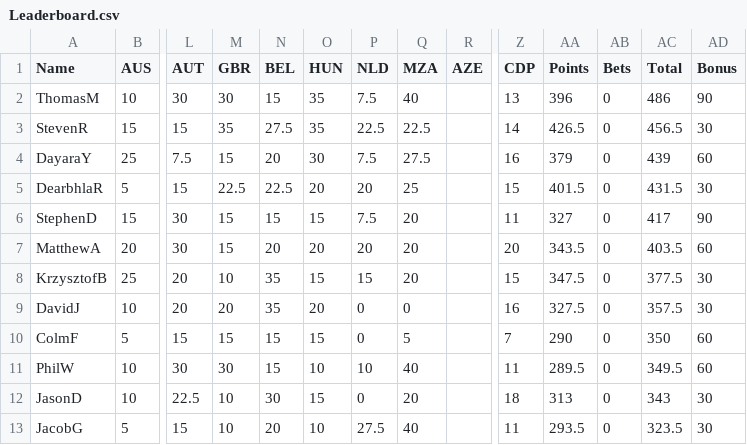
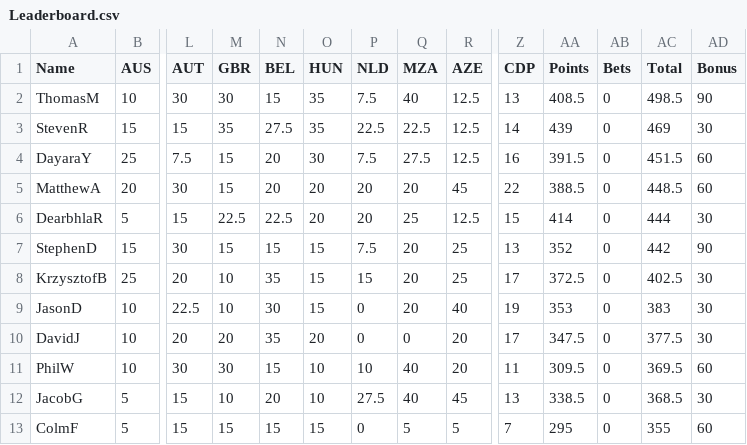
Before and after one commit to DaveJord/F1Comp, a CSV file: Leaderboard.csv, drawn as a sheet; only a part is shown, gaps mark what is left out; removed rows and columns are numbered as before the commit, all else as after; rows hold the shown columns only; the diff names each change by its address in the sheet, - before the commit and + after, or states it on an @@ line.

```diff
--- a/Leaderboard.csv
+++ b/Leaderboard.csv
-R2:R4 (AZE): (empty)
+R2:R4 (AZE): 12.5
-AA2 (Points): 396
+AA2 (Points): 408.5
-AC2 (Total): 486
+AC2 (Total): 498.5
-AA3 (Points): 426.5
+AA3 (Points): 439
-AC3 (Total): 456.5
+AC3 (Total): 469
-AA4 (Points): 379
+AA4 (Points): 391.5
-AC4 (Total): 439
+AC4 (Total): 451.5
+row 5: MatthewA | 20 | 30 | 15 | 20 | 20 | 20 | 20 | 45 | 22 | 388.5 | 0 | 448.5 | 60
-R6 (AZE): (empty)
+R6 (AZE): 12.5
-AA6 (Points): 401.5
+AA6 (Points): 414
-AC6 (Total): 431.5
+AC6 (Total): 444
-R7 (AZE): (empty)
+R7 (AZE): 25
-Z7 (CDP): 11
+Z7 (CDP): 13
-AA7 (Points): 327
+AA7 (Points): 352
-AC7 (Total): 417
+AC7 (Total): 442
-row 7: MatthewA | 20 | 30 | 15 | 20 | 20 | 20 | 20 |  | 20 | 343.5 | 0 | 403.5 | 60
-R8 (AZE): (empty)
+R8 (AZE): 25
-Z8 (CDP): 15
+Z8 (CDP): 17
-AA8 (Points): 347.5
+AA8 (Points): 372.5
-AC8 (Total): 377.5
+AC8 (Total): 402.5
+row 9: JasonD | 10 | 22.5 | 10 | 30 | 15 | 0 | 20 | 40 | 19 | 353 | 0 | 383 | 30
-R10 (AZE): (empty)
+R10 (AZE): 20
-Z10 (CDP): 16
+Z10 (CDP): 17
-AA10 (Points): 327.5
+AA10 (Points): 347.5
-AC10 (Total): 357.5
+AC10 (Total): 377.5
-row 10: ColmF | 5 | 15 | 15 | 15 | 15 | 0 | 5 |  | 7 | 290 | 0 | 350 | 60
-R11 (AZE): (empty)
+R11 (AZE): 20
-AA11 (Points): 289.5
+AA11 (Points): 309.5
-AC11 (Total): 349.5
+AC11 (Total): 369.5
-row 12: JasonD | 10 | 22.5 | 10 | 30 | 15 | 0 | 20 |  | 18 | 313 | 0 | 343 | 30
-R12 (AZE): (empty)
+R12 (AZE): 45
-Z12 (CDP): 11
+Z12 (CDP): 13
-AA12 (Points): 293.5
+AA12 (Points): 338.5
-AC12 (Total): 323.5
+AC12 (Total): 368.5
+row 13: ColmF | 5 | 15 | 15 | 15 | 15 | 0 | 5 | 5 | 7 | 295 | 0 | 355 | 60
```
Also changed, not shown: races.csv.
